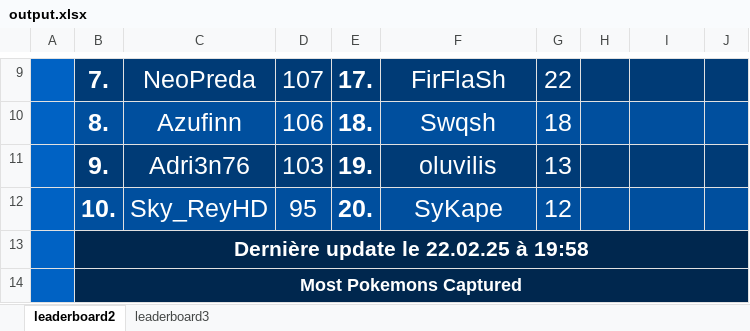
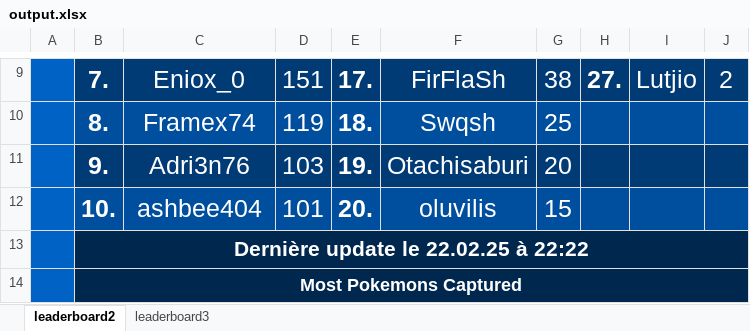
Before and after one commit to CarlNoe/scoreboard, an Excel workbook: output.xlsx, sheet leaderboard2, drawn as a sheet; only a part is shown, gaps mark what is left out; values as stored, in another font and other column widths than the file's, no borders; the diff covers the shown part only; the diff names each change by its address in the sheet, - before the commit and + after, or states it on an @@ line.

```diff
--- a/output.xlsx (sheet leaderboard2)
+++ b/output.xlsx (sheet leaderboard2)
-C9: NeoPreda
+C9: Eniox_0
-D9: 107
+D9: 151
-G9: 22
+G9: 38
-H9: (empty)
+H9: 27.
-I9: (empty)
+I9: Lutjio
-J9: (empty)
+J9: 2
-C10: Azufinn
+C10: Framex74
-D10: 106
+D10: 119
-G10: 18
+G10: 25
-F11: oluvilis
+F11: Otachisaburi
-G11: 13
+G11: 20
-C12: Sky_ReyHD
+C12: ashbee404
-D12: 95
+D12: 101
-F12: SyKape
+F12: oluvilis
-G12: 12
+G12: 15
-B13: Dernière update le 22.02.25 à 19:58
+B13: Dernière update le 22.02.25 à 22:22
```
Also changed, not shown: 31 edited cells elsewhere in this sheet, sheet leaderboard3, 8 other files.
